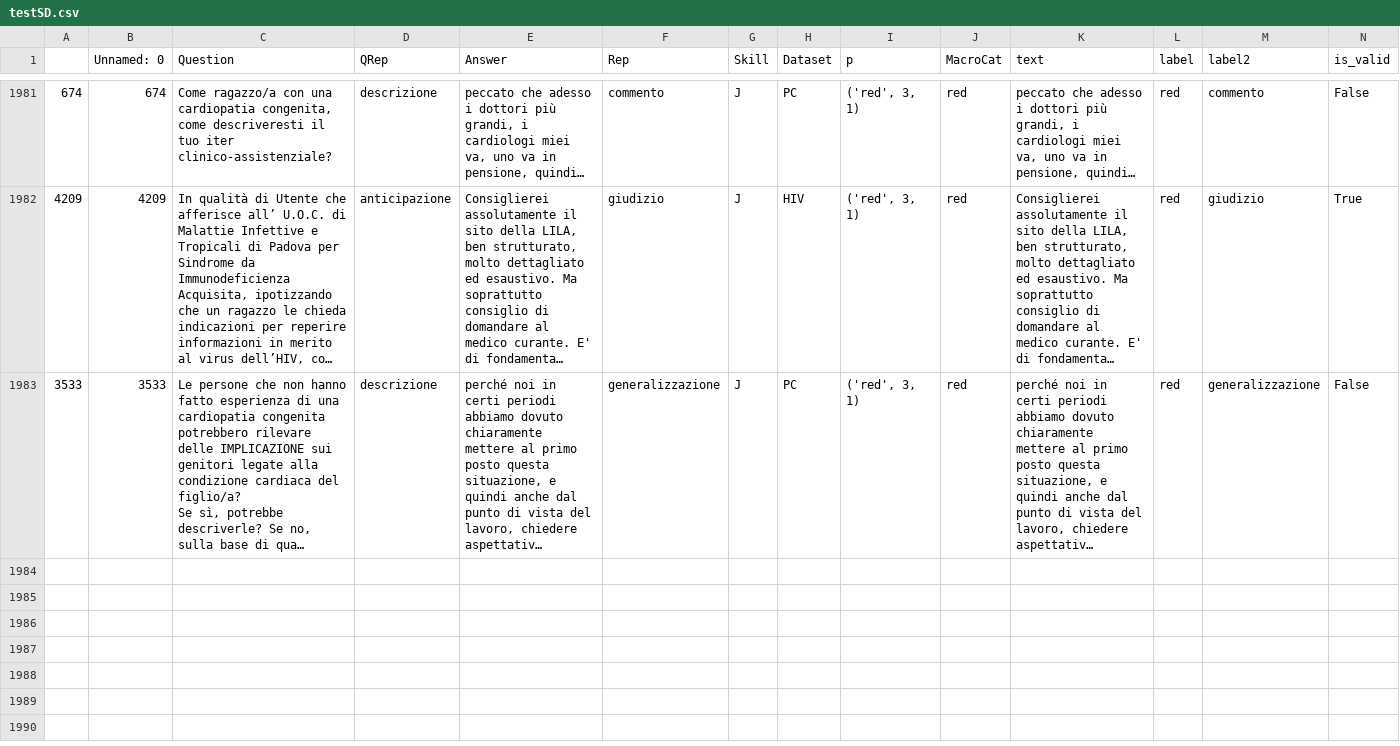
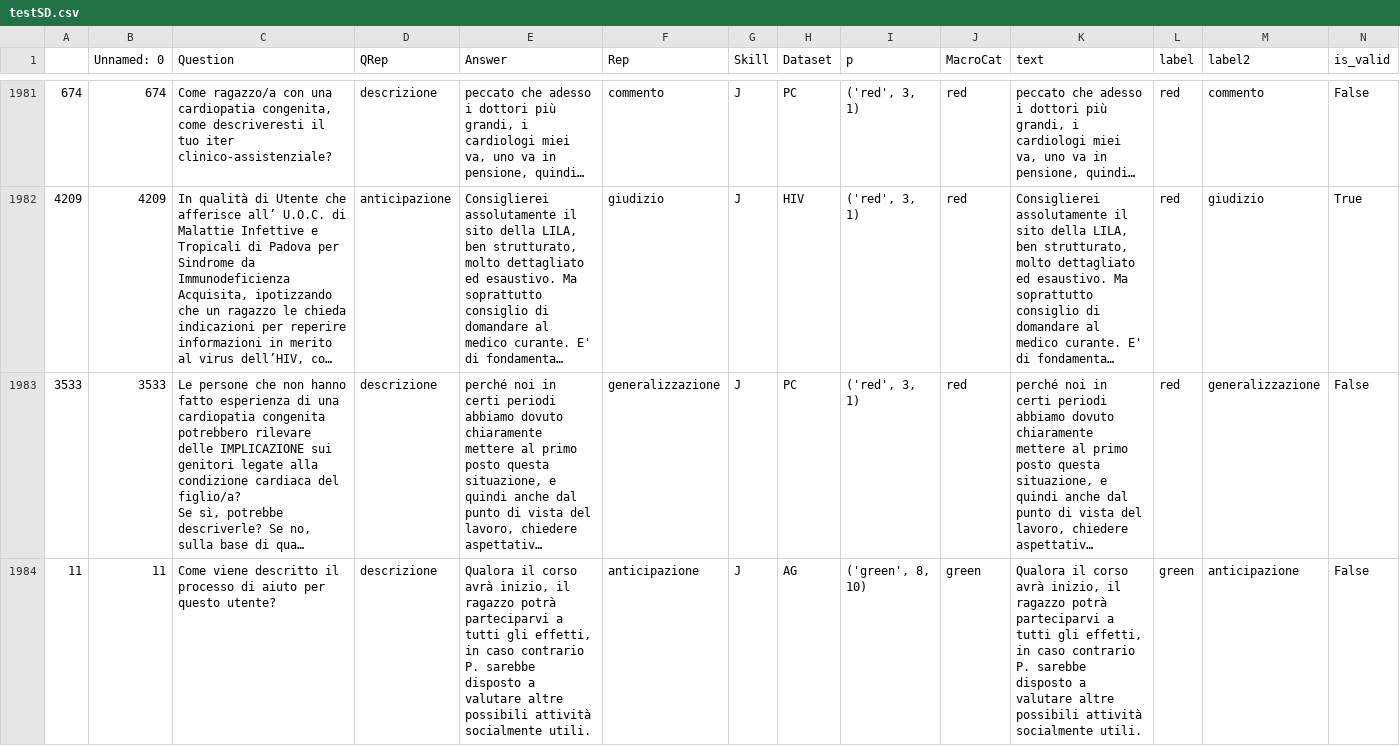
Before and after one commit to marcocuccarini/Software, a CSV file: data/testSD.csv, drawn as a sheet; only a part is shown, gaps mark what is left out; long unchanged cells end in …; rows hold the shown columns only; the diff covers the shown part only; the diff names each change by its address in the sheet, - before the commit and + after, or states it on an @@ line.

```diff
--- a/data/testSD.csv
+++ b/data/testSD.csv
+row 1984: 11 | 11 | Come viene descritto il processo di aiuto per questo utente? | descrizione | Qualora il corso avrà inizio, il ragazzo potrà parteciparvi a tutti gli effetti, in caso contrario P. sarebbe disposto a valutare altre possibili attività socialmente utili. | anticipazione | J | AG | ('green', 8, 10) | green | Qualora il corso avrà inizio, il ragazzo potrà parteciparvi a tutti gli effetti, in caso contrario P. sarebbe disposto a valutare altre possibili attività socialmente utili. | green | anticipazione | False
```
Also changed, not shown: 1 added row elsewhere in this file.
